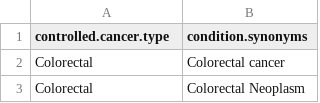
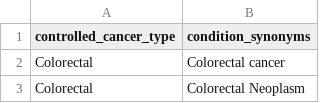
Before and after one commit to digital-cancer-research/open-trial-finder, a CSV file: conditionSynonyms4.csv, drawn as a sheet; only a part is shown.

```diff
--- a/conditionSynonyms4.csv
+++ b/conditionSynonyms4.csv
@@ -1,2 +1,2 @@
-controlled.cancer.type,condition.synonyms
+controlled_cancer_type,condition_synonyms
 Colorectal,Colorectal cancer
```
Also changed, not shown: 2 other files.
